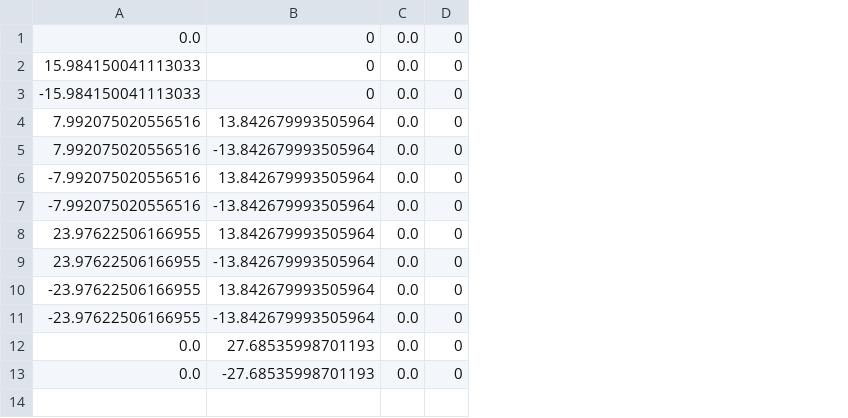
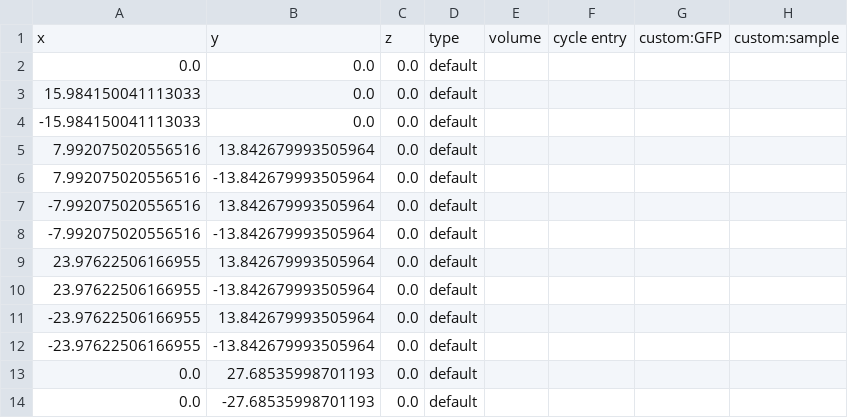
Before and after one commit to sysbio-curie/PhysiBoSS_Old, a CSV file: sample_projects_intracellular/boolean/tutorial/config/cell_cycle/cells.csv, drawn as a sheet; removed rows and columns are numbered as before the commit, all else as after; the diff names each change by its address in the sheet, - before the commit and + after, or states it on an @@ line.

Commit message:
Cells position now compatible with GUI

```diff
--- a/sample_projects_intracellular/boolean/tutorial/config/cell_cycle/cells.csv
+++ b/sample_projects_intracellular/boolean/tutorial/config/cell_cycle/cells.csv
-column D, rows 1-13: all 0
+column D, rows 2-14: all default
+column E, empty
+column F, empty
+column G, empty
+column H, empty
+row 1: x | y | z | type | volume | cycle entry | custom:GFP | custom:sample
-B2:B4: 0
+B2:B4: 0.0
```
Also changed, not shown: sample_projects_intracellular/boolean/tutorial/config/differentiation/cells.csv, sample_projects_intracellular/boolean/tutorial/config/simple_tnf/cells.csv, 2 other files.
